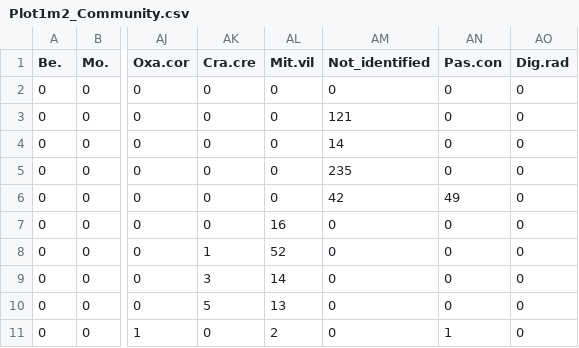
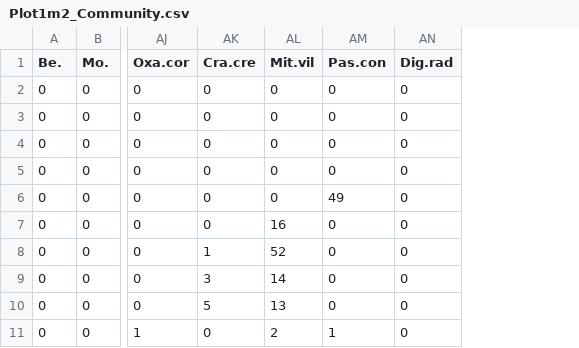
Before and after one commit to mneyret/Neyret_etal_SUM_2018, a CSV file: Plot1m2_Community.csv, drawn as a sheet; only a part is shown, gaps mark what is left out; the diff names each change by its address in the sheet, - before the commit and + after, or states it on an @@ line.

```diff
--- a/Plot1m2_Community.csv
+++ b/Plot1m2_Community.csv
-column AM (Not_identified), rows 2-11: 0 | 121 | 14 | 235 | 42 | 0 | 0 | 0 | 0 | 0
```
Also changed, not shown: 4 other files.
